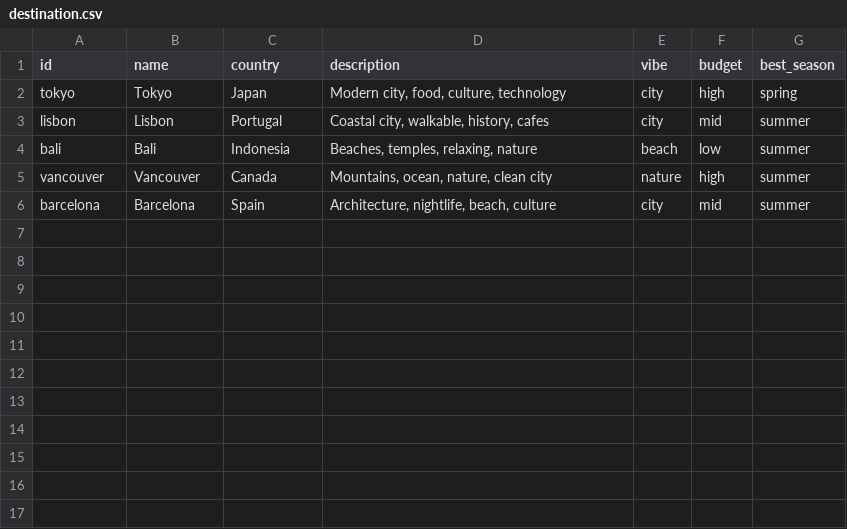
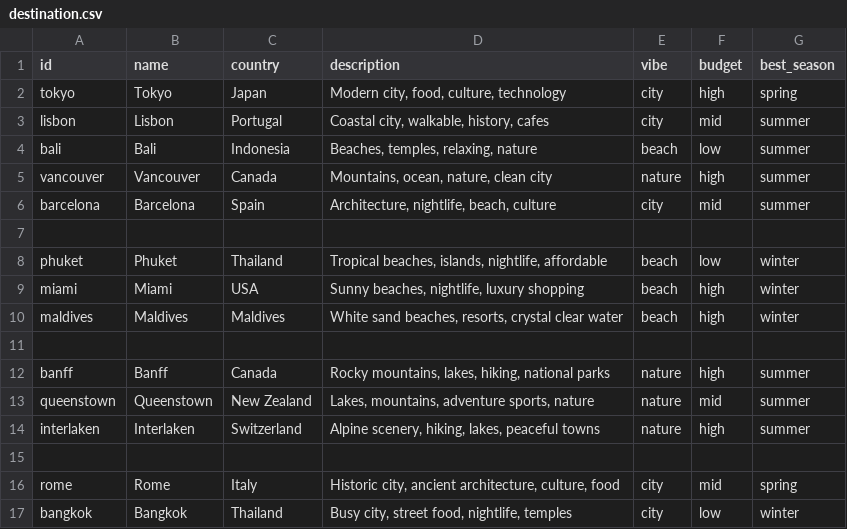
Before and after one commit to shaazmj24/Ai-travel-planner, a CSV file: data/destination.csv, drawn as a sheet; the diff names each change by its address in the sheet, - before the commit and + after, or states it on an @@ line.

```diff
--- a/data/destination.csv
+++ b/data/destination.csv
+row 7: (empty)
+row 8: phuket | Phuket | Thailand | Tropical beaches, islands, nightlife, affordable | beach | low | winter
+row 9: miami | Miami | USA | Sunny beaches, nightlife, luxury shopping | beach | high | winter
+row 10: maldives | Maldives | Maldives | White sand beaches, resorts, crystal clear water | beach | high | winter
+row 11: (empty)
+row 12: banff | Banff | Canada | Rocky mountains, lakes, hiking, national parks | nature | high | summer
+row 13: queenstown | Queenstown | New Zealand | Lakes, mountains, adventure sports, nature | nature | mid | summer
+row 14: interlaken | Interlaken | Switzerland | Alpine scenery, hiking, lakes, peaceful towns | nature | high | summer
+row 15: (empty)
+row 16: rome | Rome | Italy | Historic city, ancient architecture, culture, food | city | mid | spring
+row 17: bangkok | Bangkok | Thailand | Busy city, street food, nightlife, temples | city | low | winter
```
Also changed, not shown: 9 other files.
